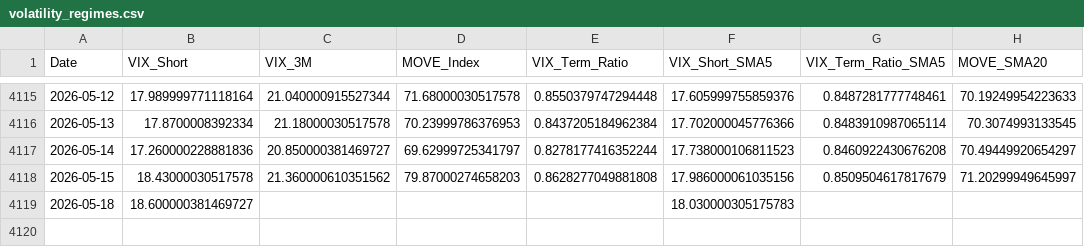
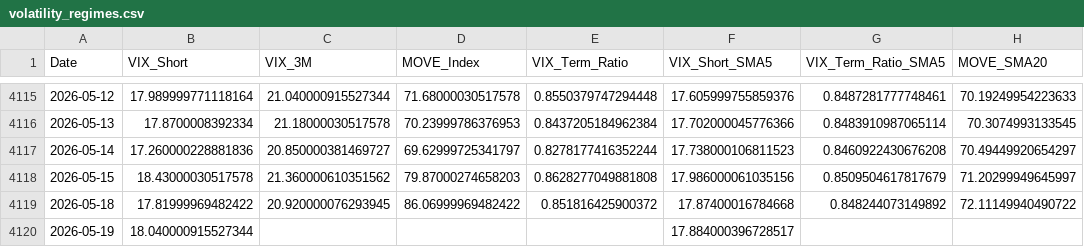
Before and after one commit to maxesser1776/mcf-dashboard, a CSV file: data/processed/volatility_regimes.csv, drawn as a sheet; only a part is shown, gaps mark what is left out.

```diff
--- a/data/processed/volatility_regimes.csv
+++ b/data/processed/volatility_regimes.csv
@@ -4118,2 +4118,3 @@ Date,VIX_Short,VIX_3M,MOVE_Index,VIX_Term_Ratio,VIX_Short_SMA5,VIX_Term_Ratio_SM
 2026-05-15,18.43000030517578,21.360000610351562,79.87000274658203,0.8628277049881808,17.986000061035156,0.8509504617817679,71.20299949645997
-2026-05-18,18.600000381469727,,,,18.030000305175783,,
+2026-05-18,17.81999969482422,20.920000076293945,86.06999969482422,0.851816425900372,17.87400016784668,0.848244073149892,72.11149940490722
+2026-05-19,18.040000915527344,,,,17.884000396728517,,
```
Also changed, not shown: data/processed/credit_spreads.csv, data/processed/fed_liquidity.csv, 4 other files.
